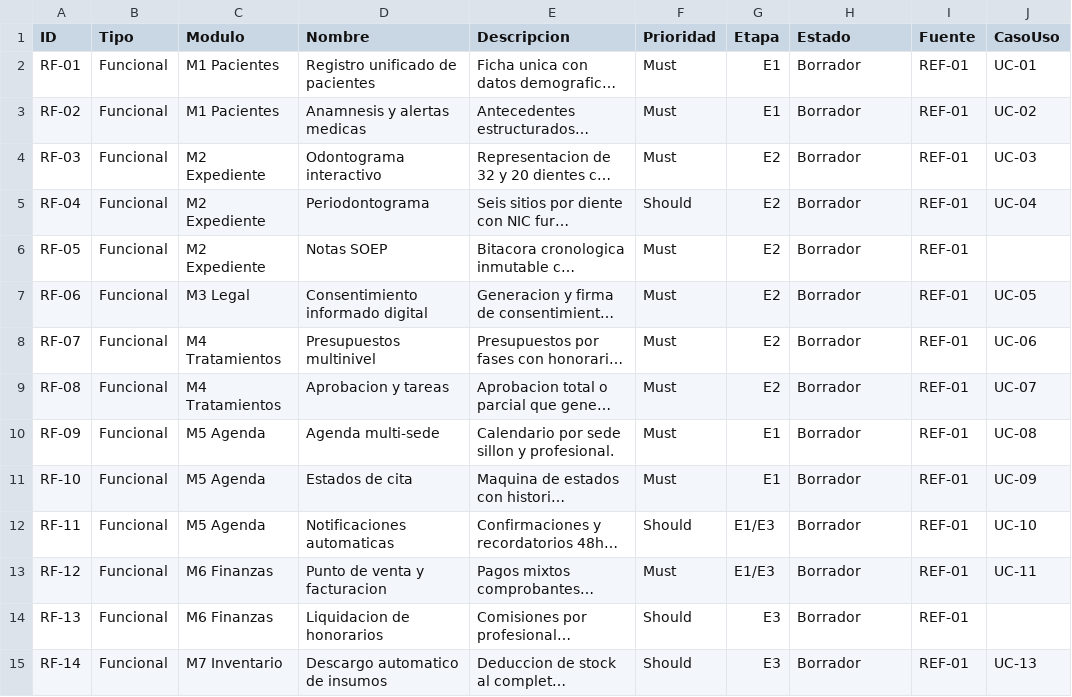
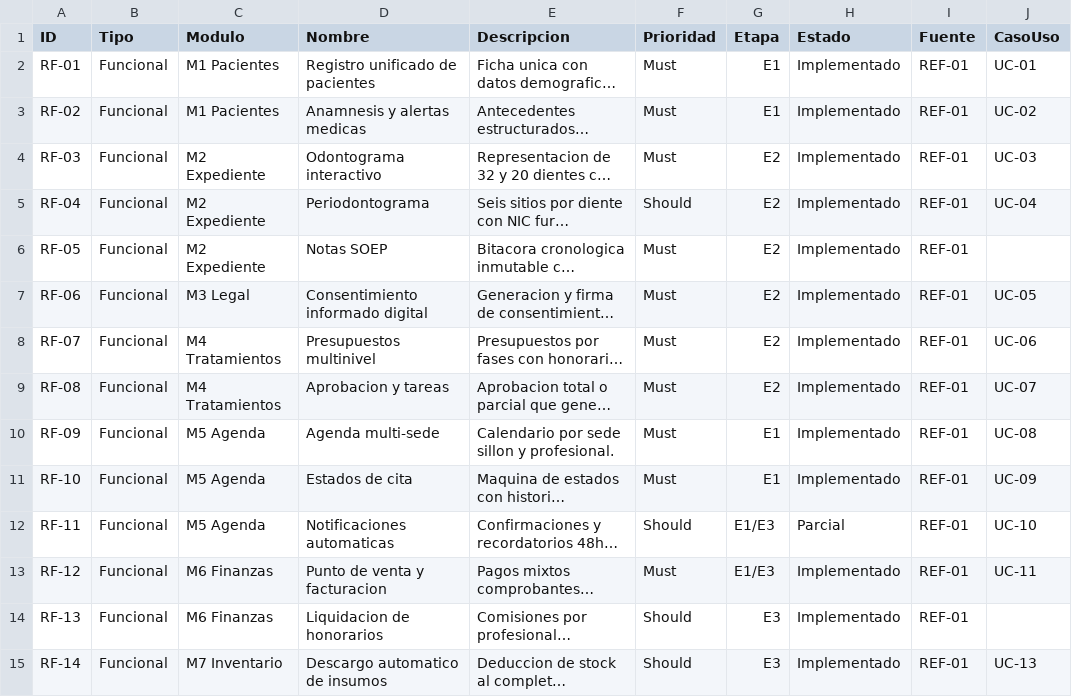
Before and after one commit to angelcontres/sigo-dental, a CSV file: docs/SRS/C-catalogo-requisitos.csv, drawn as a sheet; only a part is shown; long unchanged cells end in …; the diff covers the shown part only; the diff names each change by its address in the sheet, - before the commit and + after, or states it on an @@ line.

```diff
--- a/docs/SRS/C-catalogo-requisitos.csv
+++ b/docs/SRS/C-catalogo-requisitos.csv
-H2:H11 (Estado): Borrador
+H2:H11 (Estado): Implementado
-H12 (Estado): Borrador
+H12 (Estado): Parcial
-H13:H15 (Estado): Borrador
+H13:H15 (Estado): Implementado
```
Also changed, not shown: 49 edited cells elsewhere in this file, 4 other files.
